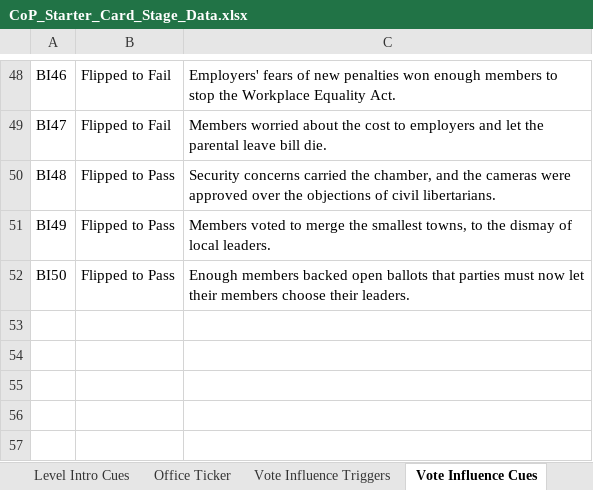
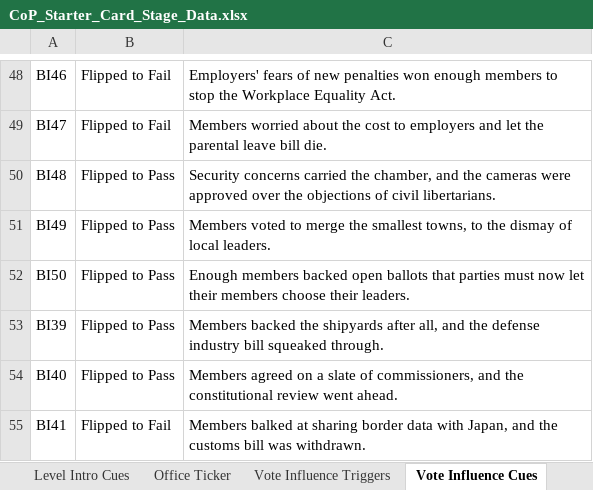
Before and after one commit to Lotusmonogatari/CoP-Deckbuilder, an Excel workbook: design/CoP_Starter_Card_Stage_Data.xlsx, sheet Vote Influence Cues, drawn as a sheet; only a part is shown, gaps mark what is left out; values as stored, in another font and other column widths than the file's, no borders; the diff names each change by its address in the sheet, - before the commit and + after, or states it on an @@ line.

```diff
--- a/design/CoP_Starter_Card_Stage_Data.xlsx (sheet Vote Influence Cues)
+++ b/design/CoP_Starter_Card_Stage_Data.xlsx (sheet Vote Influence Cues)
+row 53: BI39 | Flipped to Pass | Members backed the shipyards after all, and the defense industry bill squeaked through.
+row 54: BI40 | Flipped to Pass | Members agreed on a slate of commissioners, and the constitutional review went ahead.
+row 55: BI41 | Flipped to Fail | Members balked at sharing border data with Japan, and the customs bill was withdrawn.
```
Also changed, not shown: sheet Law Effects, sheet Floor Vote Party Positions, sheet Balance, 10 other files.
